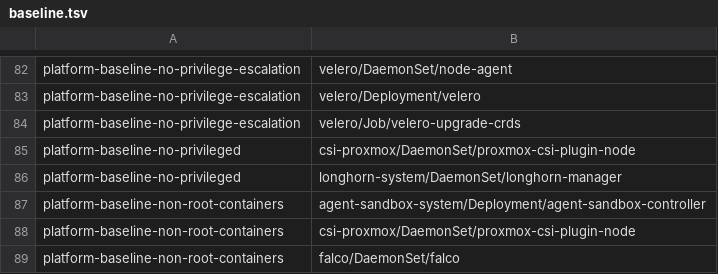
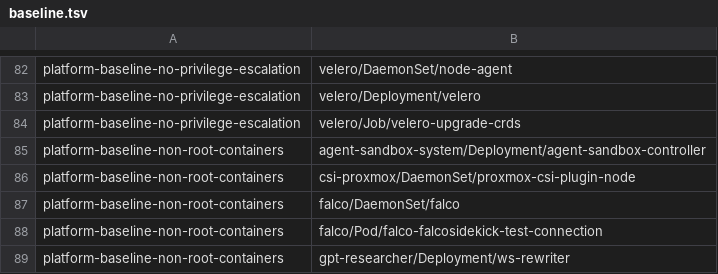
Before and after one commit to SmadjaPaul/kube-ops, a TSV file: policy/baseline.tsv, drawn as a sheet; only a part is shown, gaps mark what is left out; the shorter side is filled out with more unchanged rows; the diff names each change by its address in the sheet, - before the commit and + after, or states it on an @@ line.

```diff
--- a/policy/baseline.tsv
+++ b/policy/baseline.tsv
-row 85: platform-baseline-no-privileged | csi-proxmox/DaemonSet/proxmox-csi-plugin-node
-row 86: platform-baseline-no-privileged | longhorn-system/DaemonSet/longhorn-manager
```
Also changed, not shown: 6 other files.
